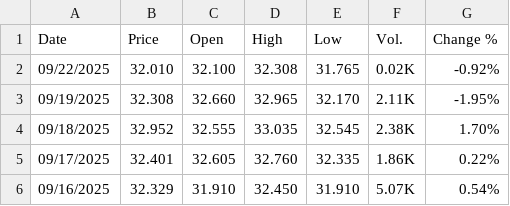
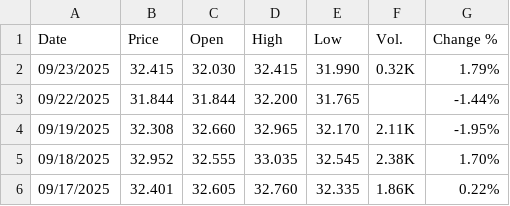
Before and after one commit to rileyhaas25/nat_gas_dashboard, a CSV file: TTF_Daily.csv, drawn as a sheet; only a part is shown; the shorter side is filled out with more unchanged rows.

Commit message:
update prices

```diff
--- a/TTF_Daily.csv
+++ b/TTF_Daily.csv
@@ -1,3 +1,4 @@
 "Date","Price","Open","High","Low","Vol.","Change %"
-"09/22/2025","32.010","32.100","32.308","31.765","0.02K","-0.92%"
+"09/23/2025","32.415","32.030","32.415","31.990","0.32K","1.79%"
+"09/22/2025","31.844","31.844","32.200","31.765","","-1.44%"
 "09/19/2025","32.308","32.660","32.965","32.170","2.11K","-1.95%"
```
Also changed, not shown: HenryHub_Daily.csv, JKM_Daily.csv.
